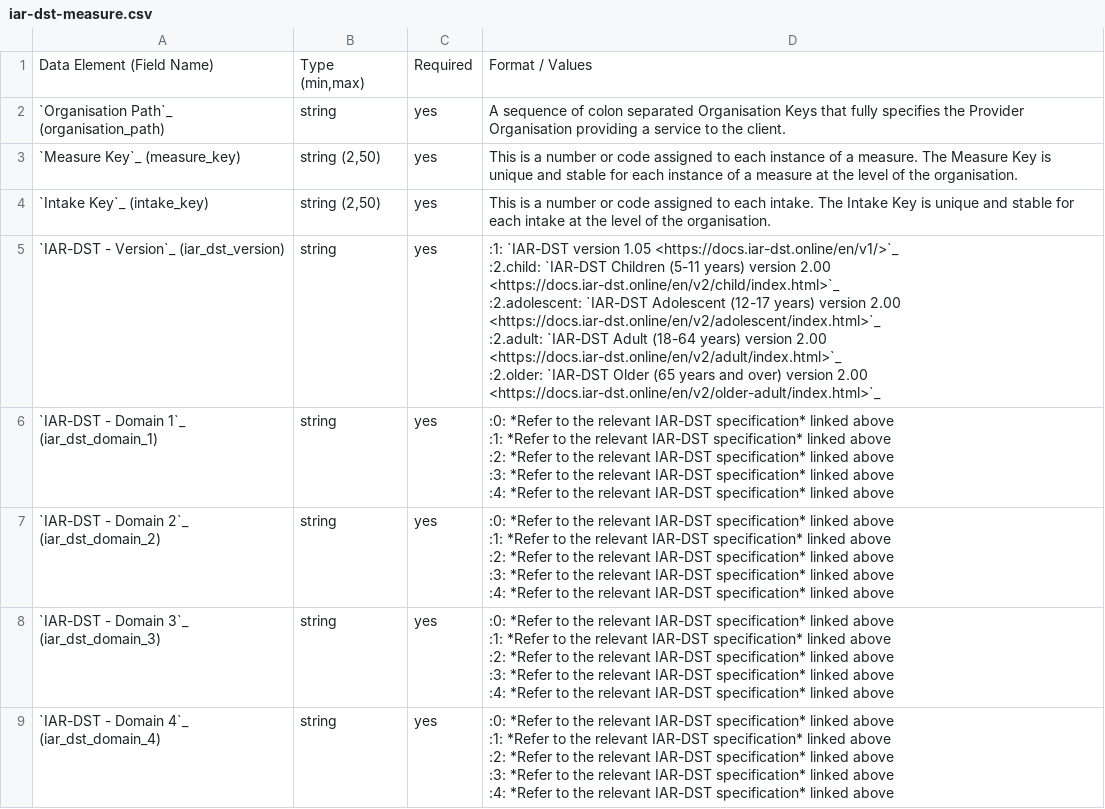
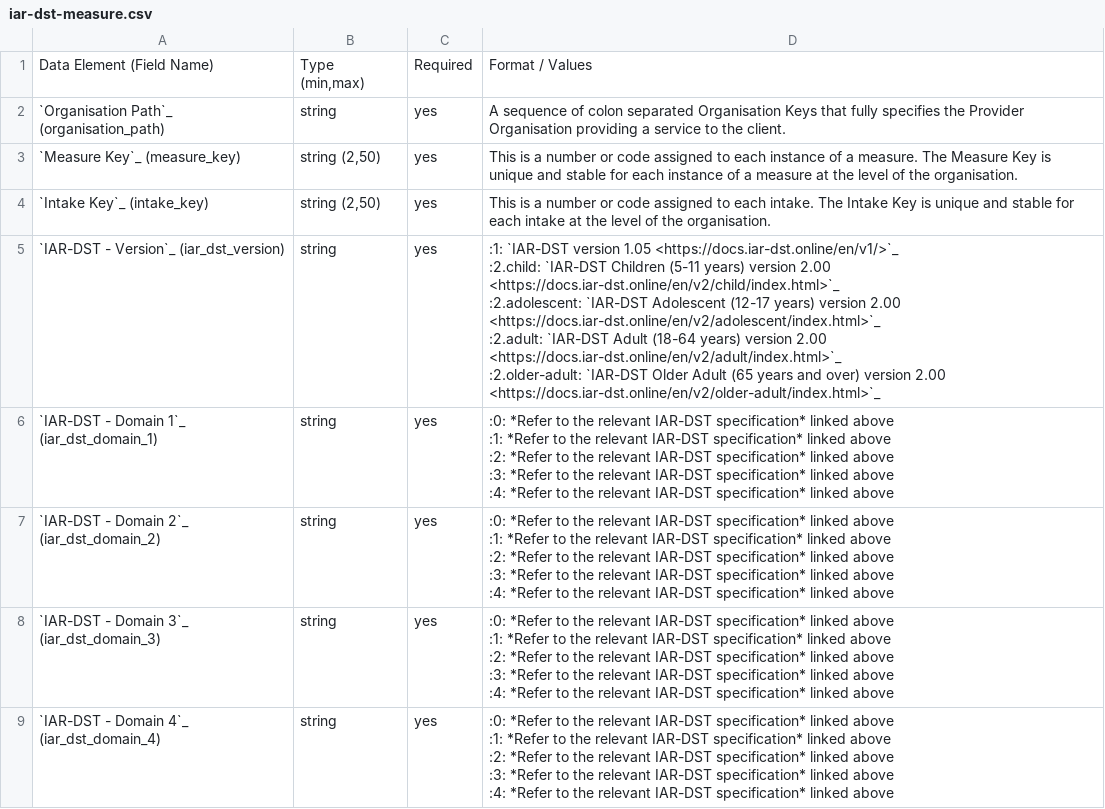
Before and after one commit to logicly-au/pmhc-mds-spec, a CSV file: doc/record/iar-dst-measure.csv, drawn as a sheet; only a part is shown.

Commit message:
2.older => 2.older-adult
Align spec with IAR-DST usage.

```diff
--- a/doc/record/iar-dst-measure.csv
+++ b/doc/record/iar-dst-measure.csv
@@ -10,9 +10,9 @@
 ","string (2,50)",yes,"This is a number or code assigned to each intake. The Intake Key is unique and stable for each intake at the level of the organisation."
-"`IAR-DST - Version`_ (iar_dst_version)
-
-",string,yes,":1: `IAR-DST version 1.05 <https://docs.iar-dst.online/en/v1/>`_
-:2.child: `IAR-DST Children (5-11 years) version 2.00 <https://docs.iar-dst.online/en/v2/child/index.html>`_
-:2.adolescent: `IAR-DST Adolescent (12-17 years) version 2.00 <https://docs.iar-dst.online/en/v2/adolescent/index.html>`_
-:2.adult: `IAR-DST Adult (18-64 years) version 2.00 <https://docs.iar-dst.online/en/v2/adult/index.html>`_
-:2.older: `IAR-DST Older (65 years and over) version 2.00 <https://docs.iar-dst.online/en/v2/older-adult/index.html>`_"
+"`IAR-DST - Version`_ (iar_dst_version)
+
+",string,yes,":1: `IAR-DST version 1.05 <https://docs.iar-dst.online/en/v1/>`_
+:2.child: `IAR-DST Children (5-11 years) version 2.00 <https://docs.iar-dst.online/en/v2/child/index.html>`_
+:2.adolescent: `IAR-DST Adolescent (12-17 years) version 2.00 <https://docs.iar-dst.online/en/v2/adolescent/index.html>`_
+:2.adult: `IAR-DST Adult (18-64 years) version 2.00 <https://docs.iar-dst.online/en/v2/adult/index.html>`_
+:2.older-adult: `IAR-DST Older Adult (65 years and over) version 2.00 <https://docs.iar-dst.online/en/v2/older-adult/index.html>`_"
 "`IAR-DST - Domain 1`_ (iar_dst_domain_1)
```
Also changed, not shown: 2 other files.
